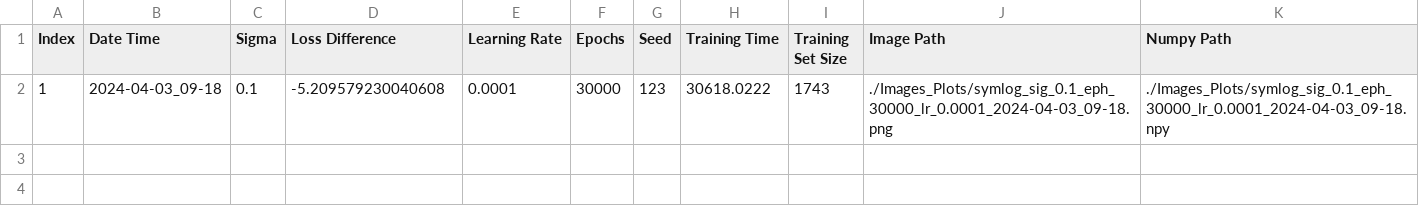
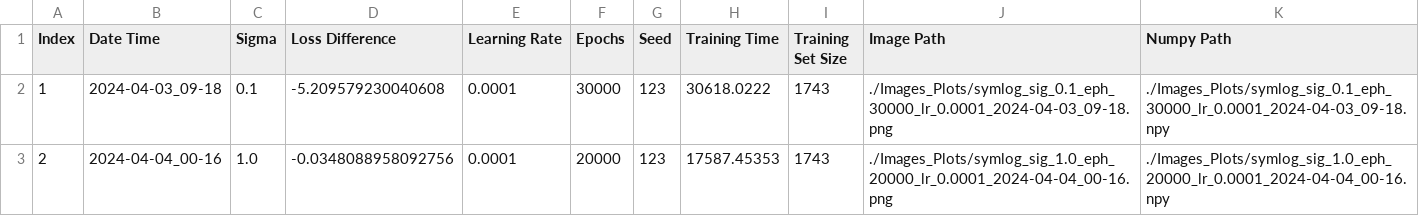
Before and after one commit to Jrobo/Teleoperation, a CSV file: results/Training_results.csv, drawn as a sheet; the diff names each change by its address in the sheet, - before the commit and + after, or states it on an @@ line.

Commit message:
training epoc 20k sigm 1 and alpha 0.01

```diff
--- a/results/Training_results.csv
+++ b/results/Training_results.csv
+row 3: 2 | 2024-04-04_00-16 | 1.0 | -0.0348088958092756 | 0.0001 | 20000 | 123 | 17587.45353 | 1743 | ./Images_Plots/symlog_sig_1.0_eph_20000_lr_0.0001_2024-04-04_00-16.png | ./Images_Plots/symlog_sig_1.0_eph_20000_lr_0.0001_2024-04-04_00-16.npy
```
Also changed, not shown: 3 other files.
